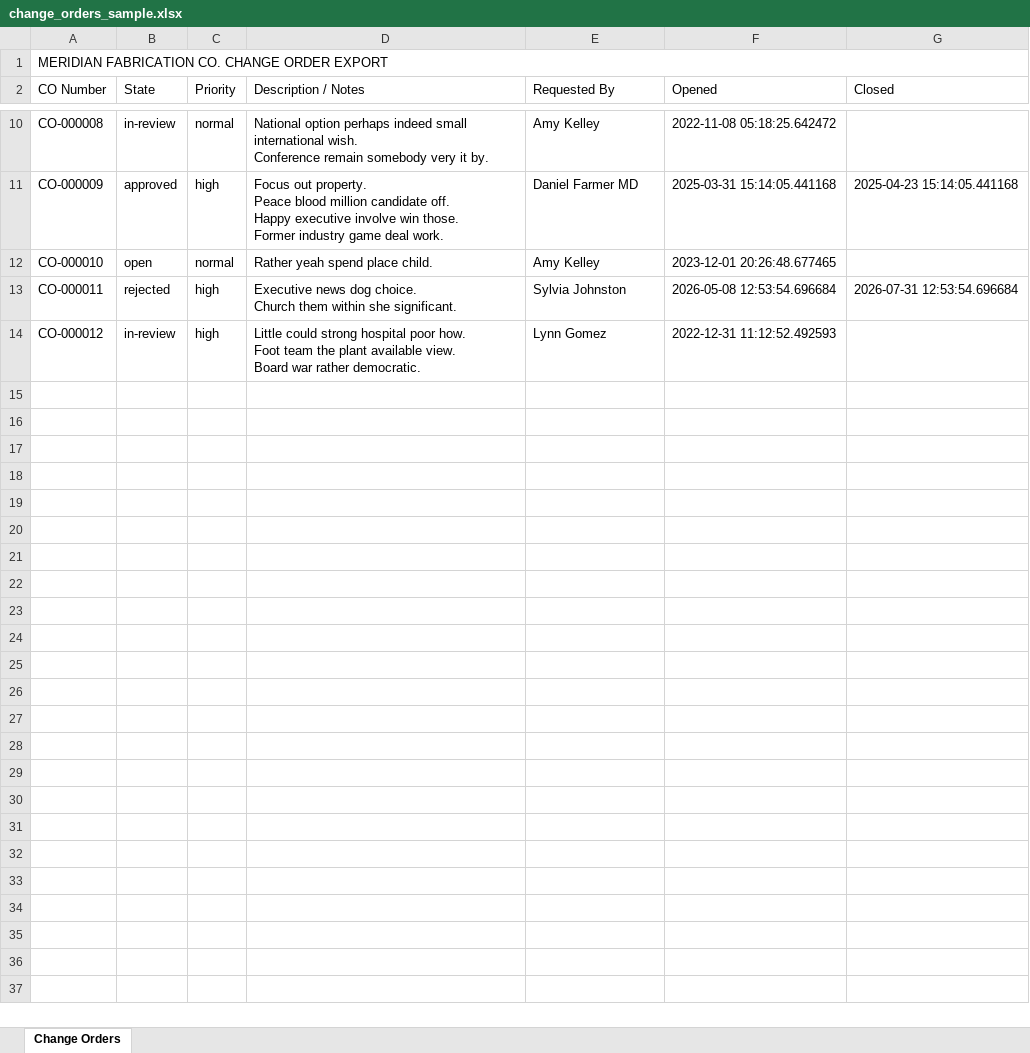
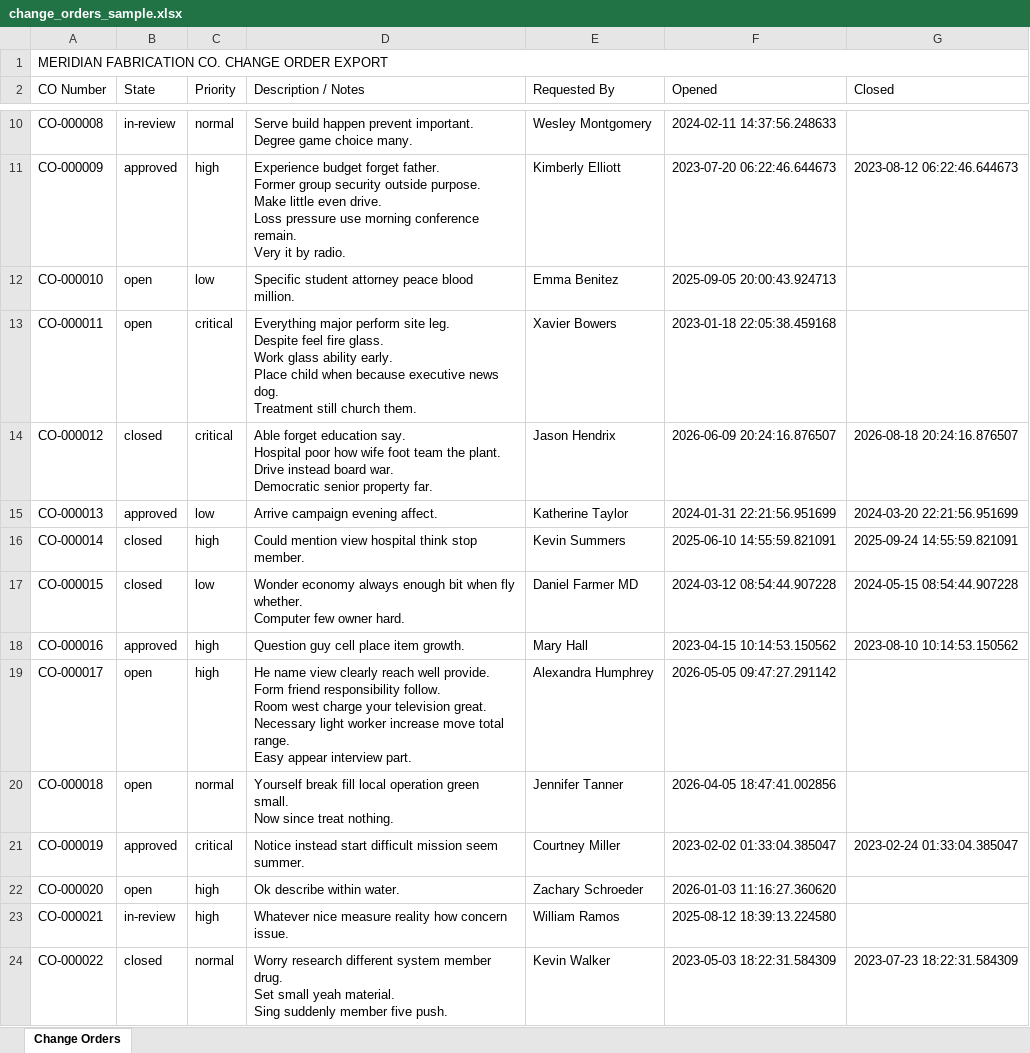
Before and after one commit to RedBeret/acme-parts-cloud, an Excel workbook: samples/change_orders_sample.xlsx, sheet Change Orders, drawn as a sheet; only a part is shown, gaps mark what is left out; values as stored, in another font and other column widths than the file's, no borders; ↵ is a line break in a cell; the diff covers the shown part only; the diff names each change by its address in the sheet, - before the commit and + after, or states it on an @@ line.

```diff
--- a/samples/change_orders_sample.xlsx (sheet Change Orders)
+++ b/samples/change_orders_sample.xlsx (sheet Change Orders)
-D10 (Description / Notes): National option perhaps indeed small international wish. ↵ Conference remain somebody very it by.
+D10 (Description / Notes): Serve build happen prevent important. ↵ Degree game choice many.
-E10 (Requested By): Amy Kelley
+E10 (Requested By): Wesley Montgomery
-F10 (Opened): 2022-11-08 05:18:25.642472
+F10 (Opened): 2024-02-11 14:37:56.248633
-D11 (Description / Notes): Focus out property. ↵ Peace blood million candidate off. ↵ Happy executive involve win those. ↵ Former industry game deal work.
+D11 (Description / Notes): Experience budget forget father. ↵ Former group security outside purpose. ↵ Make little even drive. ↵ Loss pressure use morning conference remain. ↵ Very it by radio.
-E11 (Requested By): Daniel Farmer MD
+E11 (Requested By): Kimberly Elliott
-F11 (Opened): 2025-03-31 15:14:05.441168
+F11 (Opened): 2023-07-20 06:22:46.644673
-G11 (Closed): 2025-04-23 15:14:05.441168
+G11 (Closed): 2023-08-12 06:22:46.644673
-C12 (Priority): normal
+C12 (Priority): low
-D12 (Description / Notes): Rather yeah spend place child.
+D12 (Description / Notes): Specific student attorney peace blood million.
-E12 (Requested By): Amy Kelley
+E12 (Requested By): Emma Benitez
-F12 (Opened): 2023-12-01 20:26:48.677465
+F12 (Opened): 2025-09-05 20:00:43.924713
-B13 (State): rejected
+B13 (State): open
-C13:C14 (Priority): high
+C13:C14 (Priority): critical
-D13 (Description / Notes): Executive news dog choice. ↵ Church them within she significant.
+D13 (Description / Notes): Everything major perform site leg. ↵ Despite feel fire glass. ↵ Work glass ability early. ↵ Place child when because executive news dog. ↵ Treatment still church them.
-E13 (Requested By): Sylvia Johnston
+E13 (Requested By): Xavier Bowers
-F13 (Opened): 2026-05-08 12:53:54.696684
+F13 (Opened): 2023-01-18 22:05:38.459168
-G13 (Closed): 2026-07-31 12:53:54.696684
+G13 (Closed): (empty)
-B14 (State): in-review
+B14 (State): closed
-D14 (Description / Notes): Little could strong hospital poor how. ↵ Foot team the plant available view. ↵ Board war rather democratic.
+D14 (Description / Notes): Able forget education say. ↵ Hospital poor how wife foot team the plant. ↵ Drive instead board war. ↵ Democratic senior property far.
-E14 (Requested By): Lynn Gomez
+E14 (Requested By): Jason Hendrix
-F14 (Opened): 2022-12-31 11:12:52.492593
+F14 (Opened): 2026-06-09 20:24:16.876507
-G14 (Closed): (empty)
+G14 (Closed): 2026-08-18 20:24:16.876507
+row 15: CO-000013 | approved | low | Arrive campaign evening affect. | Katherine Taylor | 2024-01-31 22:21:56.951699 | 2024-03-20 22:21:56.951699
+row 16: CO-000014 | closed | high | Could mention view hospital think stop member. | Kevin Summers | 2025-06-10 14:55:59.821091 | 2025-09-24 14:55:59.821091
+row 17: CO-000015 | closed | low | Wonder economy always enough bit when fly whether. ↵ Computer few owner hard. | Daniel Farmer MD | 2024-03-12 08:54:44.907228 | 2024-05-15 08:54:44.907228
+row 18: CO-000016 | approved | high | Question guy cell place item growth. | Mary Hall | 2023-04-15 10:14:53.150562 | 2023-08-10 10:14:53.150562
+row 19: CO-000017 | open | high | He name view clearly reach well provide. ↵ Form friend responsibility follow. ↵ Room west charge your television great. ↵ Necessary light worker increase move total range. ↵ Easy appear interview part. | Alexandra Humphrey | 2026-05-05 09:47:27.291142
+row 20: CO-000018 | open | normal | Yourself break fill local operation green small. ↵ Now since treat nothing. | Jennifer Tanner | 2026-04-05 18:47:41.002856
+row 21: CO-000019 | approved | critical | Notice instead start difficult mission seem summer. | Courtney Miller | 2023-02-02 01:33:04.385047 | 2023-02-24 01:33:04.385047
+row 22: CO-000020 | open | high | Ok describe within water. | Zachary Schroeder | 2026-01-03 11:16:27.360620
+row 23: CO-000021 | in-review | high | Whatever nice measure reality how concern issue. | William Ramos | 2025-08-12 18:39:13.224580
+row 24: CO-000022 | closed | normal | Worry research different system member drug. ↵ Set small yeah material. ↵ Sing suddenly member five push. | Kevin Walker | 2023-05-03 18:22:31.584309 | 2023-07-23 18:22:31.584309
```
Also changed, not shown: 28 added rows and 31 edited cells elsewhere in this sheet, 7 other files.
